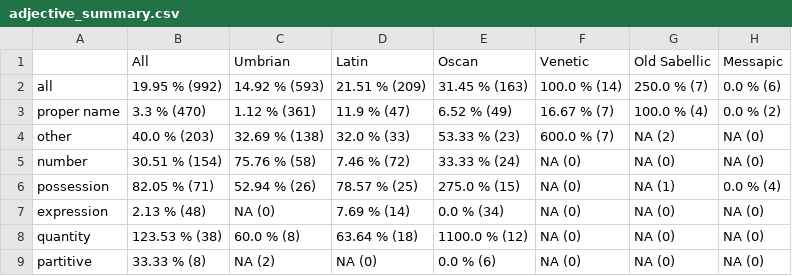
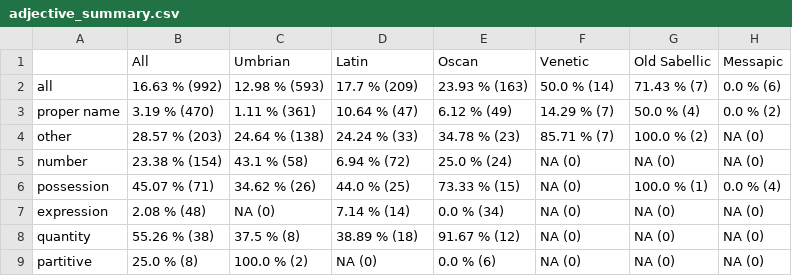
Before and after one commit to ReubenJPitts/supplementary_material, a CSV file: tables/adjective_summary.csv, drawn as a sheet.

```diff
--- a/tables/adjective_summary.csv
+++ b/tables/adjective_summary.csv
@@ -1,9 +1,9 @@
 ;All;Umbrian;Latin;Oscan;Venetic;Old Sabellic;Messapic
-all;19.95 % (992);14.92 % (593);21.51 % (209);31.45 % (163);100.0 % (14);250.0 % (7);0.0 % (6)
-proper name;3.3 % (470);1.12 % (361);11.9 % (47);6.52 % (49);16.67 % (7);100.0 % (4);0.0 % (2)
-other;40.0 % (203);32.69 % (138);32.0 % (33);53.33 % (23);600.0 % (7);NA (2);NA (0)
-number;30.51 % (154);75.76 % (58);7.46 % (72);33.33 % (24);NA (0);NA (0);NA (0)
-possession;82.05 % (71);52.94 % (26);78.57 % (25);275.0 % (15);NA (0);NA (1);0.0 % (4)
-expression;2.13 % (48);NA (0);7.69 % (14);0.0 % (34);NA (0);NA (0);NA (0)
-quantity;123.53 % (38);60.0 % (8);63.64 % (18);1100.0 % (12);NA (0);NA (0);NA (0)
-partitive;33.33 % (8);NA (2);NA (0);0.0 % (6);NA (0);NA (0);NA (0)
+all;16.63 % (992);12.98 % (593);17.7 % (209);23.93 % (163);50.0 % (14);71.43 % (7);0.0 % (6)
+proper name;3.19 % (470);1.11 % (361);10.64 % (47);6.12 % (49);14.29 % (7);50.0 % (4);0.0 % (2)
+other;28.57 % (203);24.64 % (138);24.24 % (33);34.78 % (23);85.71 % (7);100.0 % (2);NA (0)
+number;23.38 % (154);43.1 % (58);6.94 % (72);25.0 % (24);NA (0);NA (0);NA (0)
+possession;45.07 % (71);34.62 % (26);44.0 % (25);73.33 % (15);NA (0);100.0 % (1);0.0 % (4)
+expression;2.08 % (48);NA (0);7.14 % (14);0.0 % (34);NA (0);NA (0);NA (0)
+quantity;55.26 % (38);37.5 % (8);38.89 % (18);91.67 % (12);NA (0);NA (0);NA (0)
+partitive;25.0 % (8);100.0 % (2);NA (0);0.0 % (6);NA (0);NA (0);NA (0)
```
Also changed, not shown: tables/ceipom_summary.csv, tables/coordination_summary.csv, 3 other files.
